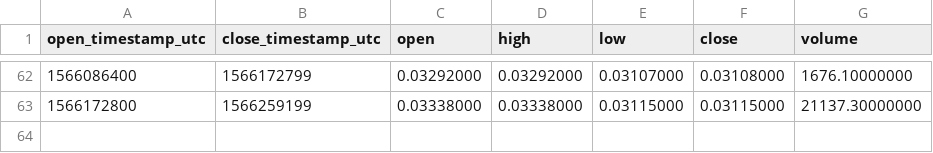
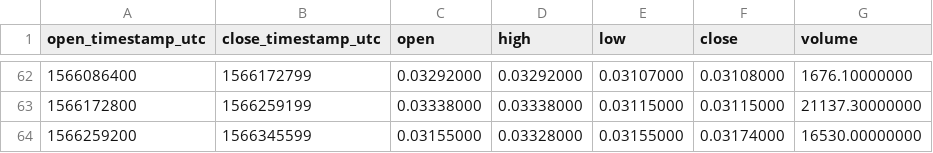
Before and after one commit to cryptobigbro/binance-BCPTPAX, a CSV file: binance-BCPTPAX-1d.csv, drawn as a sheet; only a part is shown, gaps mark what is left out; the diff names each change by its address in the sheet, - before the commit and + after, or states it on an @@ line.

```diff
--- a/binance-BCPTPAX-1d.csv
+++ b/binance-BCPTPAX-1d.csv
+row 64: 1566259200 | 1566345599 | 0.03155000 | 0.03328000 | 0.03155000 | 0.03174000 | 16530.00000000
```
Also changed, not shown: binance-BCPTPAX-1h.csv.
